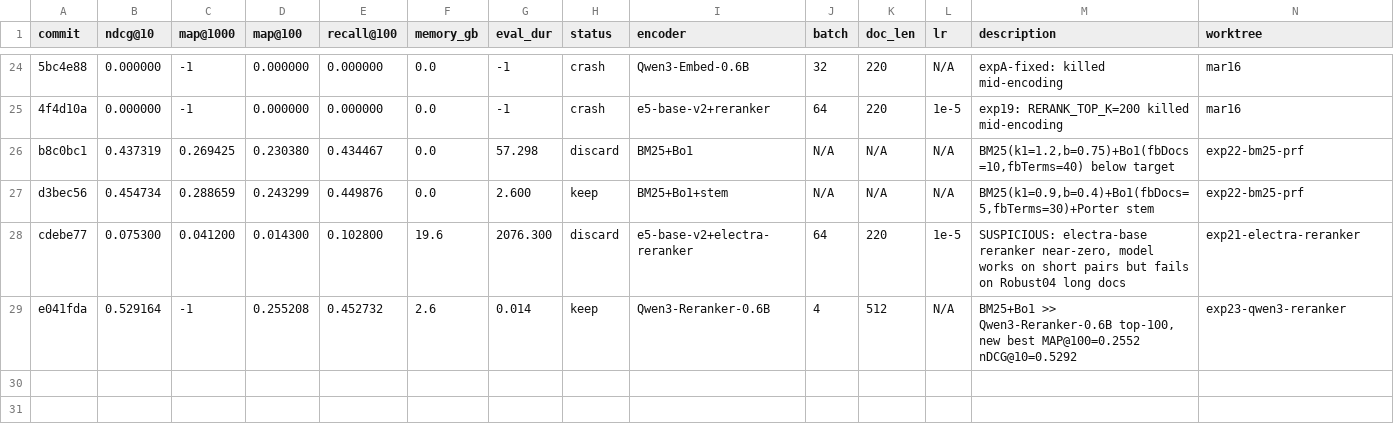
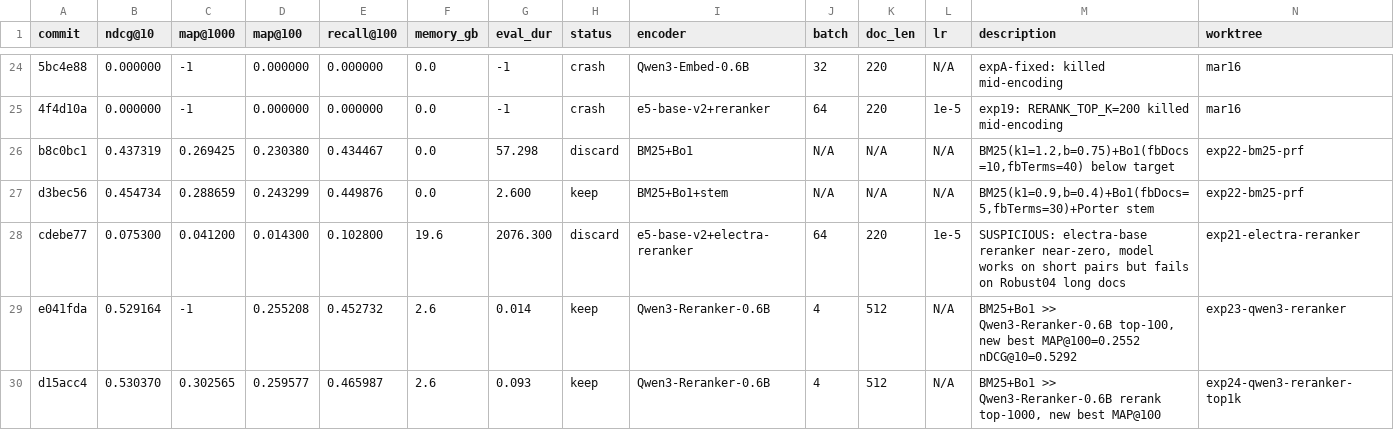
Before and after one commit to rankun203/retrieval-autoresearch, a TSV file: results.tsv, drawn as a sheet; only a part is shown, gaps mark what is left out; the diff names each change by its address in the sheet, - before the commit and + after, or states it on an @@ line.

```diff
--- a/results.tsv
+++ b/results.tsv
+row 30: d15acc4 | 0.530370 | 0.302565 | 0.259577 | 0.465987 | 2.6 | 0.093 | keep | Qwen3-Reranker-0.6B | 4 | 512 | N/A | BM25+Bo1 >> Qwen3-Reranker-0.6B rerank top-1000, new best MAP@100 | exp24-qwen3-reranker-top1k
```
Also changed, not shown: 1 other file.
